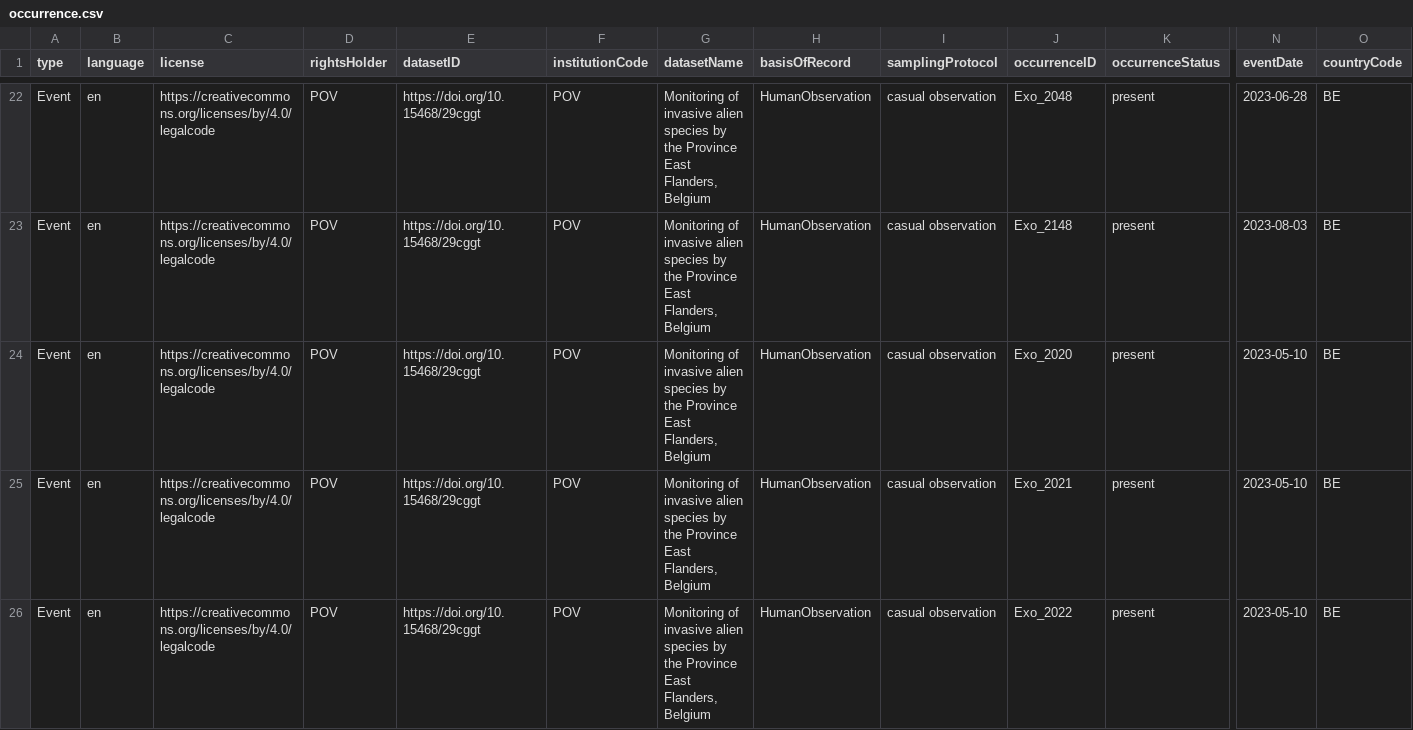
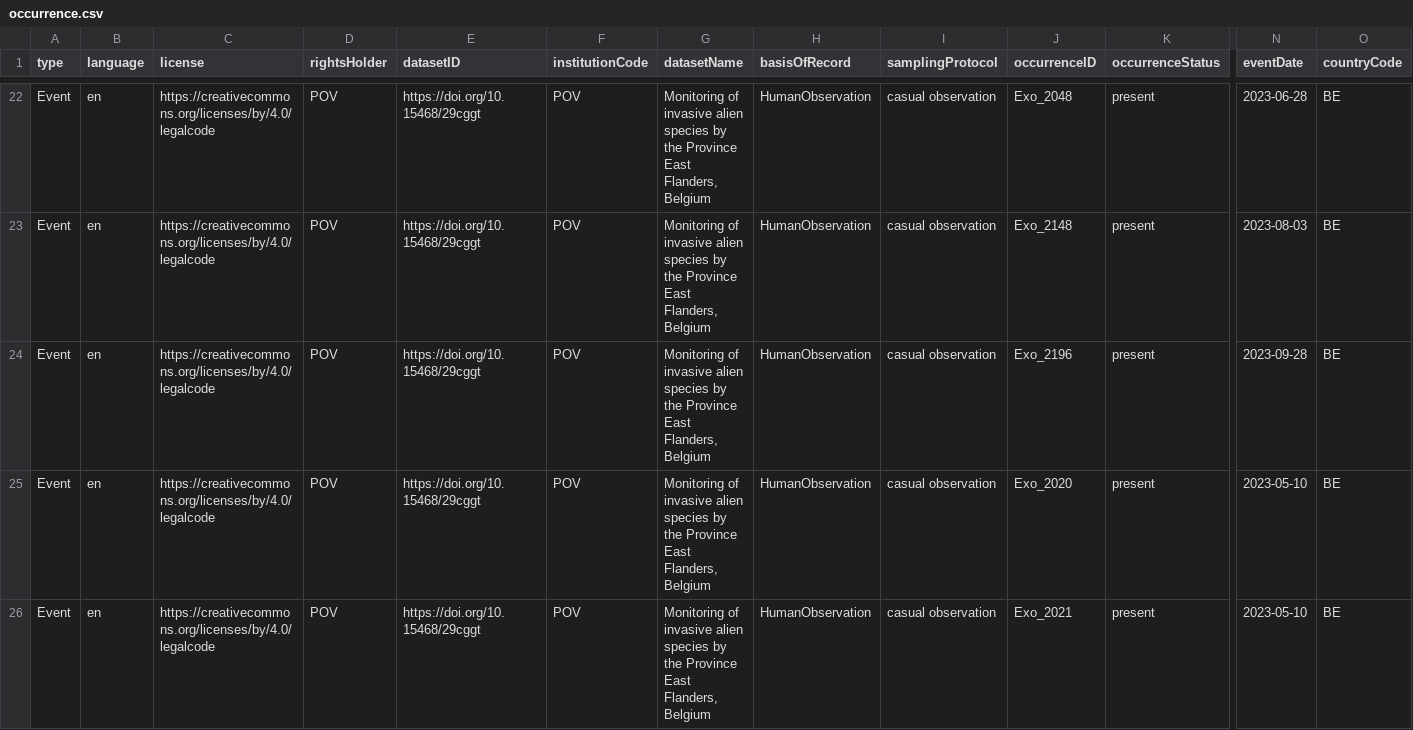
Before and after one commit to riparias/pcm-ias-plants-occurrences, a CSV file: data/processed/occurrence.csv, drawn as a sheet; only a part is shown, gaps mark what is left out; the shorter side is filled out with more unchanged rows; rows hold the shown columns only; the diff names each change by its address in the sheet, - before the commit and + after, or states it on an @@ line.

Commit message:
[AUTO]Mapping
Files changed:
M	data/processed/occurrence.csv

```diff
--- a/data/processed/occurrence.csv
+++ b/data/processed/occurrence.csv
+row 24: Event | en | https://creativecommons.org/licenses/by/4.0/legalcode | POV | https://doi.org/10.15468/29cggt | POV | Monitoring of invasive alien species by the Province East Flanders, Belgium | HumanObservation | casual observation | Exo_2196 | present | 2023-09-28 | BE
```
